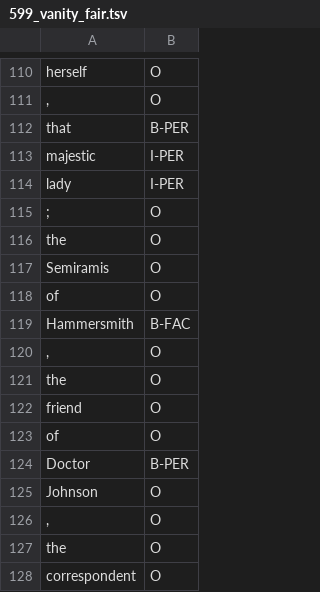
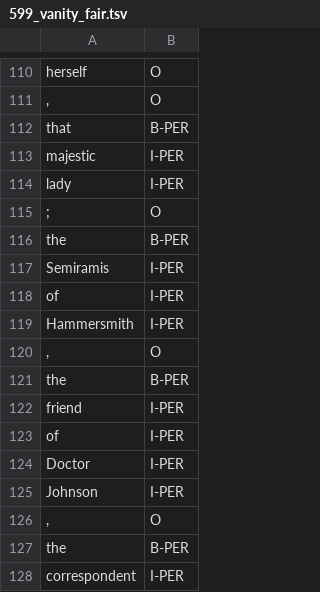
Before and after one commit to therosko/Thesis-NER-in-English-novels, a TSV file: data_overlap_manual_collection/litbank/599_vanity_fair.tsv, drawn as a sheet; only a part is shown, gaps mark what is left out; the diff covers the shown part only.

Commit message:
fix: update overlap PER entities

```diff
--- a/data_overlap_manual_collection/litbank/599_vanity_fair.tsv
+++ b/data_overlap_manual_collection/litbank/599_vanity_fair.tsv
@@ -165,14 +165,14 @@ lady	I-PER
 ;	O
-the	O
-Semiramis	O
-of	O
-Hammersmith	B-FAC
+the	B-PER
+Semiramis	I-PER
+of	I-PER
+Hammersmith	I-PER
 ,	O
-the	O
-friend	O
-of	O
-Doctor	B-PER
-Johnson	O
+the	B-PER
+friend	I-PER
+of	I-PER
+Doctor	I-PER
+Johnson	I-PER
 ,	O
-the	O
-correspondent	O
+the	B-PER
+correspondent	I-PER
```
Also changed, not shown: 19 added rows, 19 removed rows and 79 edited cells elsewhere in this file, data_overlap_manual_collection/litbank/158_emma.tsv, data_overlap_manual_collection/litbank/215_the_call_of_the_wild.tsv, 8 other files.
